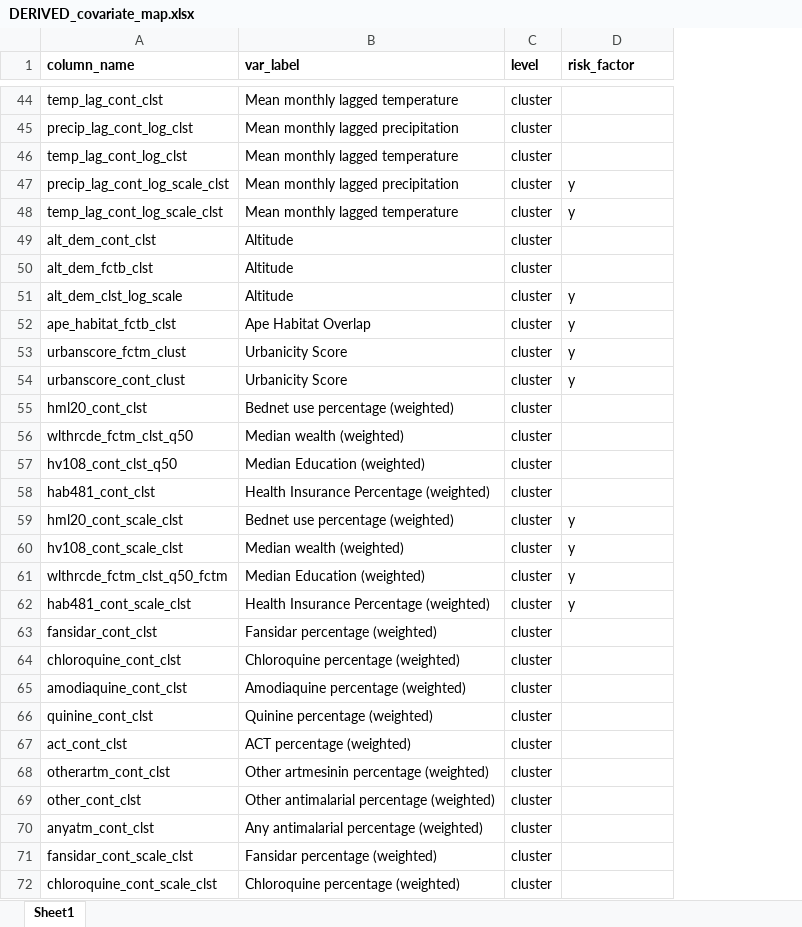
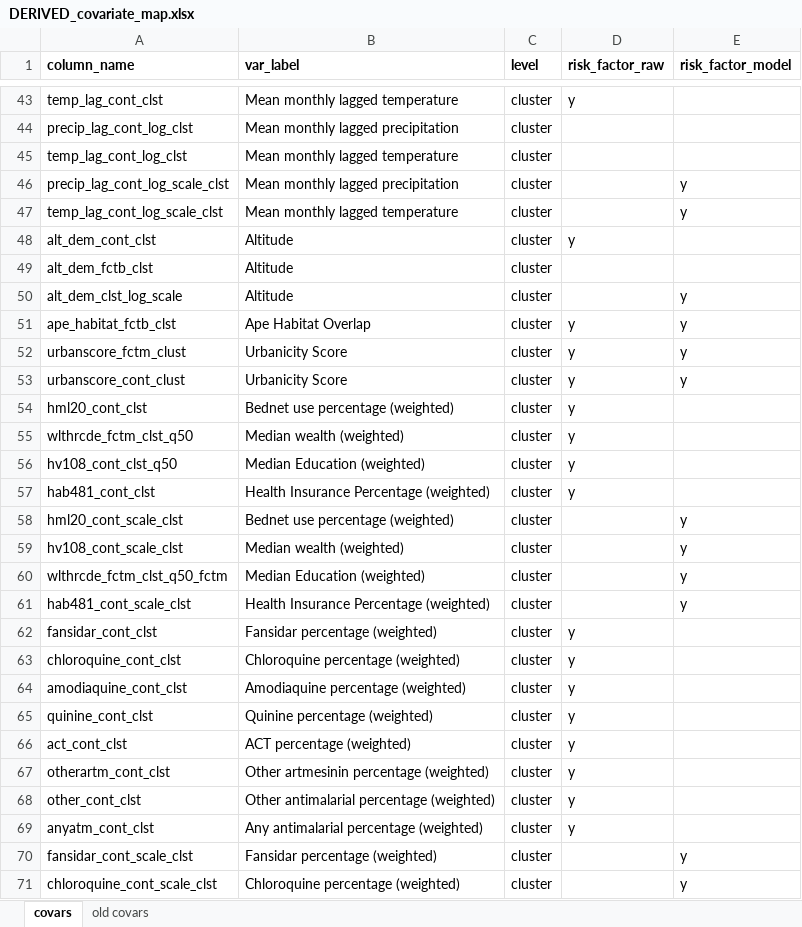
Before and after one commit to nickbrazeau/VivID_Epi, an Excel workbook: internal_datamap_files/DERIVED_covariate_map.xlsx, sheet covars, drawn as a sheet; only a part is shown, gaps mark what is left out; values as stored, in another font and other column widths than the file's, no borders; addresses are those after the commit; the diff covers the shown part only; the diff names each change by its address in the sheet, - before the commit and + after, or states it on an @@ line.

```diff
--- a/internal_datamap_files/DERIVED_covariate_map.xlsx (sheet covars)
+++ b/internal_datamap_files/DERIVED_covariate_map.xlsx (sheet covars)
-sheet tab: Sheet1
+sheet tab: covars
+sheet tab: old covars
+column E (risk_factor_model), rows 46-71: y | y |  |  | y | y | y | y |  |  |  |  | y | y | y | y |  |  |  |  |  |  |  |  | y | y
-D1: risk_factor
+D1: risk_factor_raw
-D43 (risk_factor_raw): (empty)
+D43 (risk_factor_raw): y
-D46:D47 (risk_factor_raw): y
+D46:D47 (risk_factor_raw): (empty)
-D48 (risk_factor_raw): (empty)
+D48 (risk_factor_raw): y
-D50 (risk_factor_raw): y
+D50 (risk_factor_raw): (empty)
-D54:D57 (risk_factor_raw): (empty)
+D54:D57 (risk_factor_raw): y
-D58:D61 (risk_factor_raw): y
+D58:D61 (risk_factor_raw): (empty)
-D62:D69 (risk_factor_raw): (empty)
+D62:D69 (risk_factor_raw): y
```
Also changed, not shown: 1 removed row and 28 edited cells elsewhere in this sheet, 29 other files.
